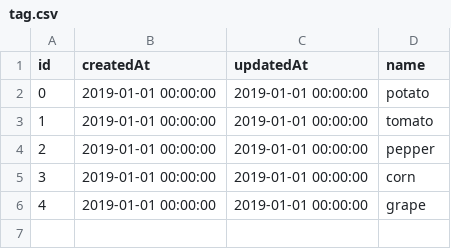
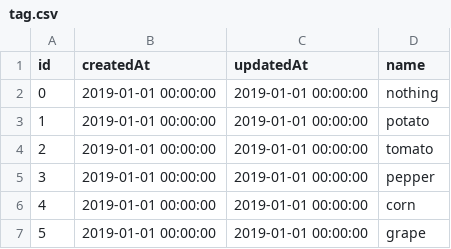
Before and after one commit to Picks-and-Shovels/farm-world-ml, a CSV file: recommendation/data/tag.csv, drawn as a sheet; addresses are those after the commit; the diff names each change by its address in the sheet, - before the commit and + after, or states it on an @@ line.

Commit message:
edit : recommend_post done

```diff
--- a/recommendation/data/tag.csv
+++ b/recommendation/data/tag.csv
+row 2: 0 | 2019-01-01 00:00:00 | 2019-01-01 00:00:00 | nothing
@@ column A (id) renumbered from row 3 down @@
```
Also changed, not shown: 6 other files.
